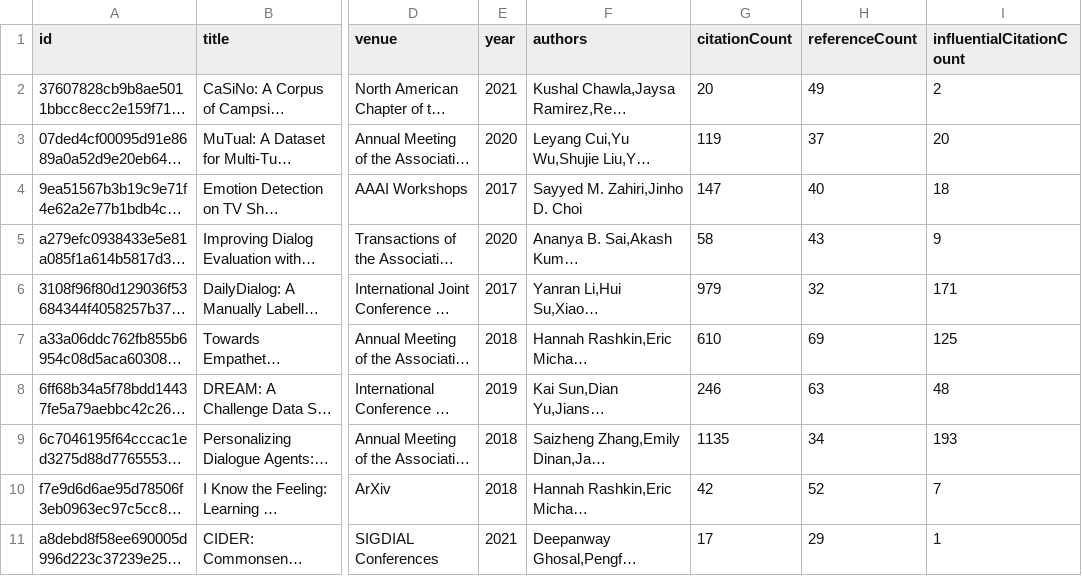
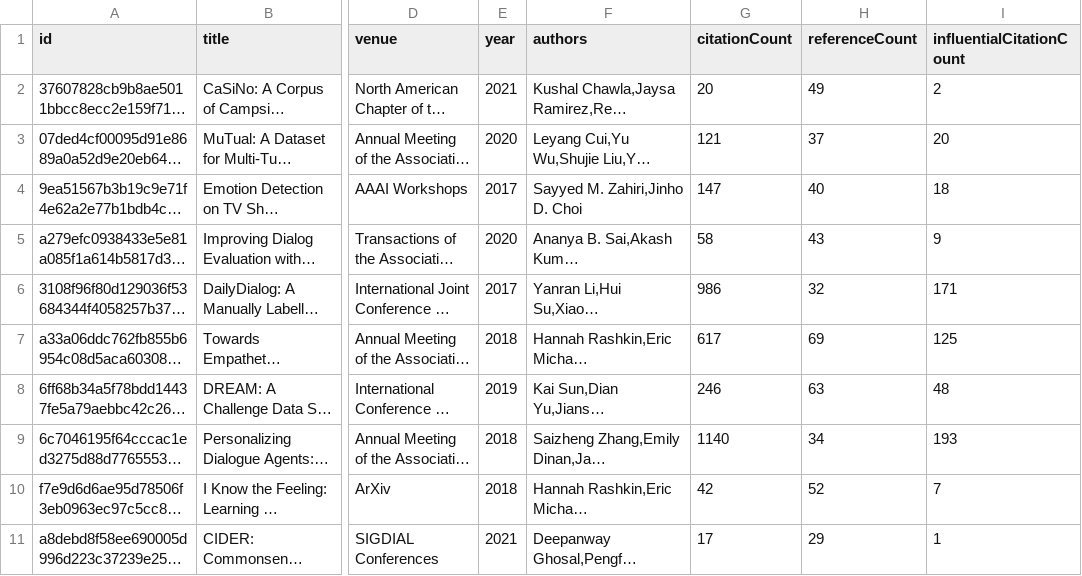
Before and after one commit to avi-jit/pegah-lit-review, a CSV file: data/currentPapers.csv, drawn as a sheet; only a part is shown, gaps mark what is left out; long unchanged cells end in …; the diff names each change by its address in the sheet, - before the commit and + after, or states it on an @@ line.

Commit message:
Update paper data

```diff
--- a/data/currentPapers.csv
+++ b/data/currentPapers.csv
-G3 (citationCount): 119
+G3 (citationCount): 121
-G6 (citationCount): 979
+G6 (citationCount): 986
-G7 (citationCount): 610
+G7 (citationCount): 617
-G9 (citationCount): 1135
+G9 (citationCount): 1140
```
Also changed, not shown: 2 other files.
